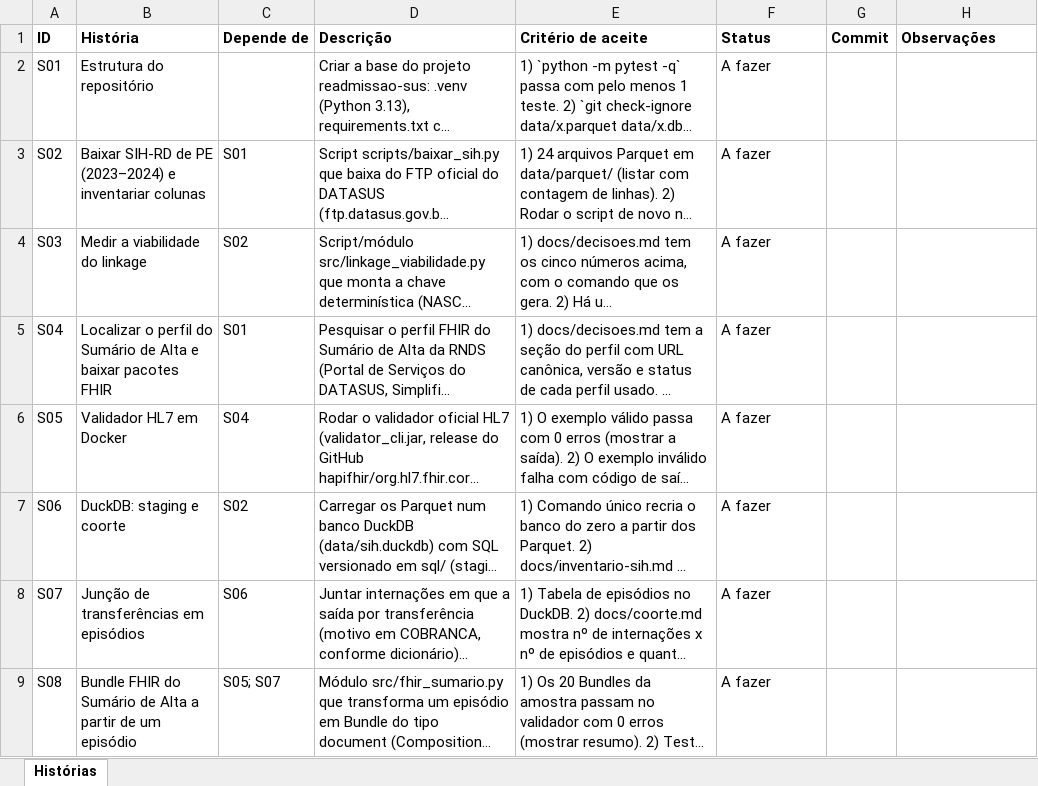
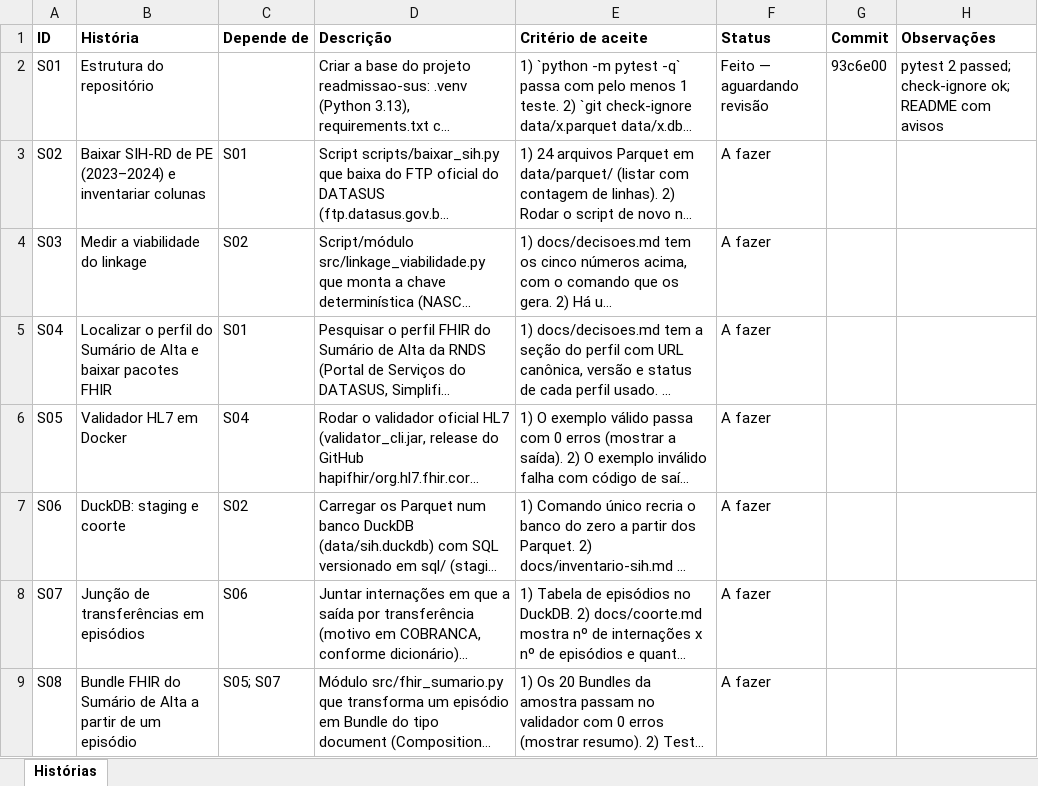
Before and after one commit to P4d1lh4/readmissao-sus, an Excel workbook: docs/acompanhamento.xlsx, sheet Histórias, drawn as a sheet; only a part is shown; long unchanged cells end in …; values as stored, in another font and other column widths than the file's, no borders; the diff names each change by its address in the sheet, - before the commit and + after, or states it on an @@ line.

Commit message:
chore: atualiza plano (S01)

```diff
--- a/docs/acompanhamento.xlsx (sheet Histórias)
+++ b/docs/acompanhamento.xlsx (sheet Histórias)
-F2 (Status): A fazer
+F2 (Status): Feito — aguardando revisão
-G2 (Commit): (empty)
+G2 (Commit): 93c6e00
-H2 (Observações): (empty)
+H2 (Observações): pytest 2 passed; check-ignore ok; README com avisos
```
